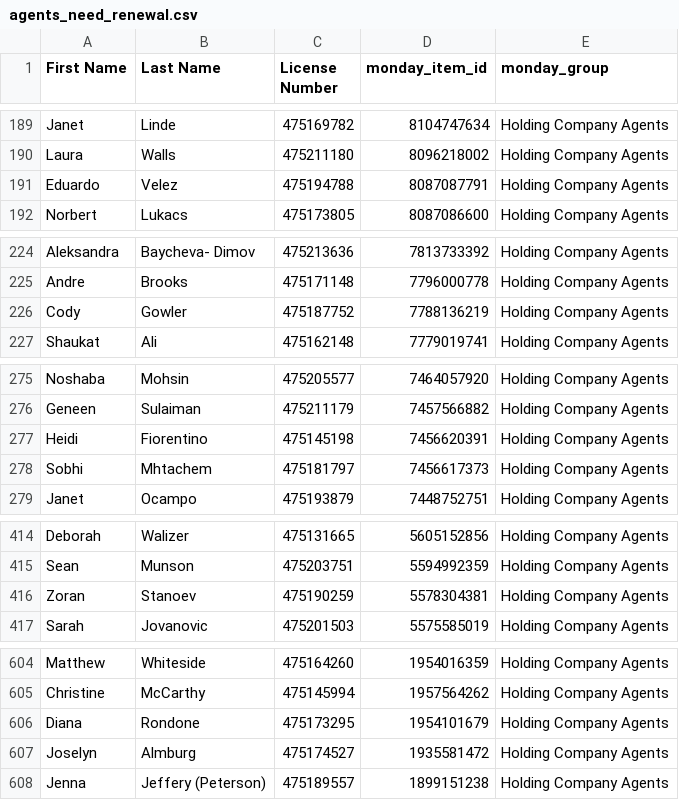
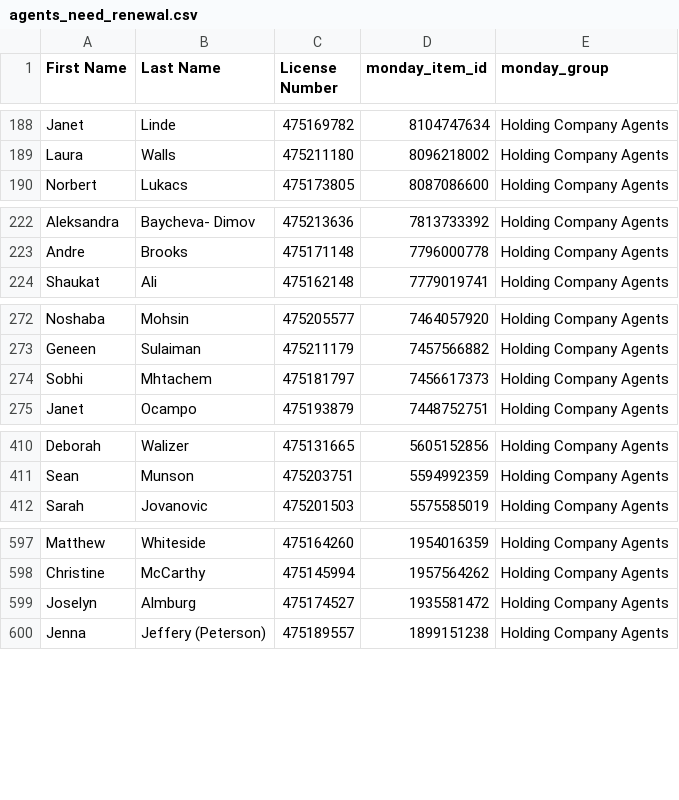
Before and after one commit to delfinparis/hc-agent-renewal-project, a CSV file: agents_need_renewal.csv, drawn as a sheet; only a part is shown, gaps mark what is left out; the diff covers the shown part only.

```diff
--- a/agents_need_renewal.csv
+++ b/agents_need_renewal.csv
@@ -190,3 +189,2 @@ Janet,Linde,475169782,8104747634,Holding Company Agents
 Laura,Walls,475211180,8096218002,Holding Company Agents
-Eduardo,Velez,475194788,8087087791,Holding Company Agents
 Norbert,Lukacs,475173805,8087086600,Holding Company Agents
@@ -225,3 +223,2 @@ Aleksandra,Baycheva- Dimov,475213636,7813733392,Holding Company Agents
 Andre,Brooks,475171148,7796000778,Holding Company Agents
-Cody,Gowler,475187752,7788136219,Holding Company Agents
 Shaukat,Ali,475162148,7779019741,Holding Company Agents
@@ -276,3 +273,2 @@ Noshaba,Mohsin,475205577,7464057920,Holding Company Agents
 Geneen,Sulaiman,475211179,7457566882,Holding Company Agents
-Heidi,Fiorentino,475145198,7456620391,Holding Company Agents
 Sobhi,Mhtachem,475181797,7456617373,Holding Company Agents
@@ -415,3 +411,2 @@ Deborah,Walizer,475131665,5605152856,Holding Company Agents
 Sean,Munson,475203751,5594992359,Holding Company Agents
-Zoran,Stanoev,475190259,5578304381,Holding Company Agents
 Sarah,Jovanovic,475201503,5575585019,Holding Company Agents
@@ -605,3 +598,2 @@ Matthew,Whiteside,475164260,1954016359,Holding Company Agents
 Christine,McCarthy,475145994,1957564262,Holding Company Agents
-Diana,Rondone,475173295,1954101679,Holding Company Agents
 Joselyn,Almburg,475174527,1935581472,Holding Company Agents
```
Also changed, not shown: 2 added rows and 8 removed rows elsewhere in this file, 1 other file.
